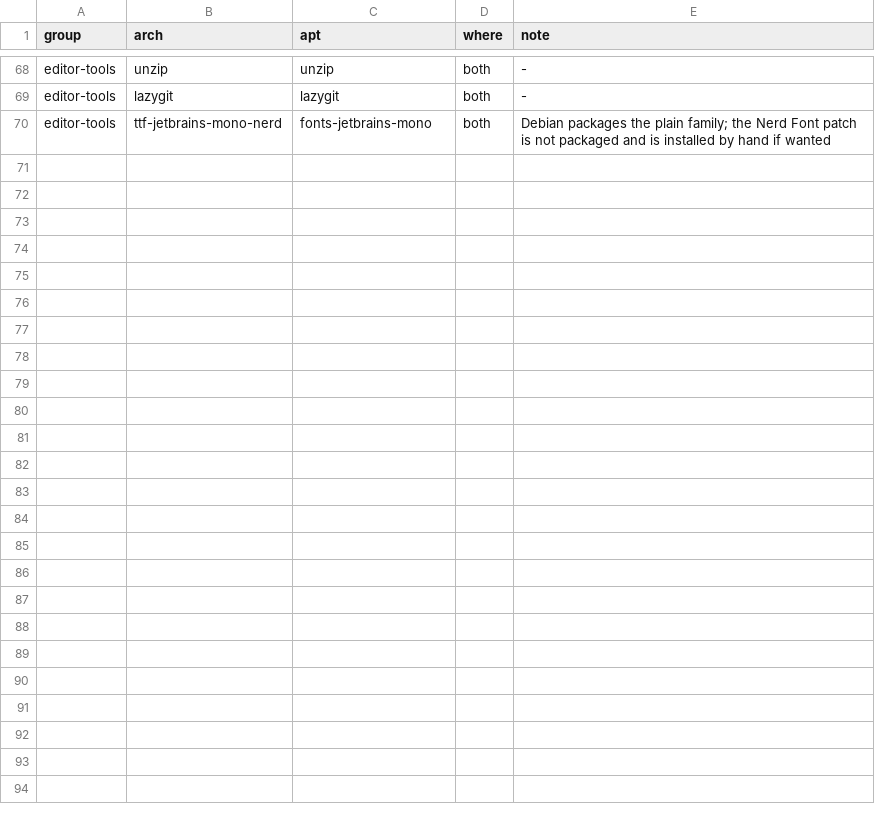
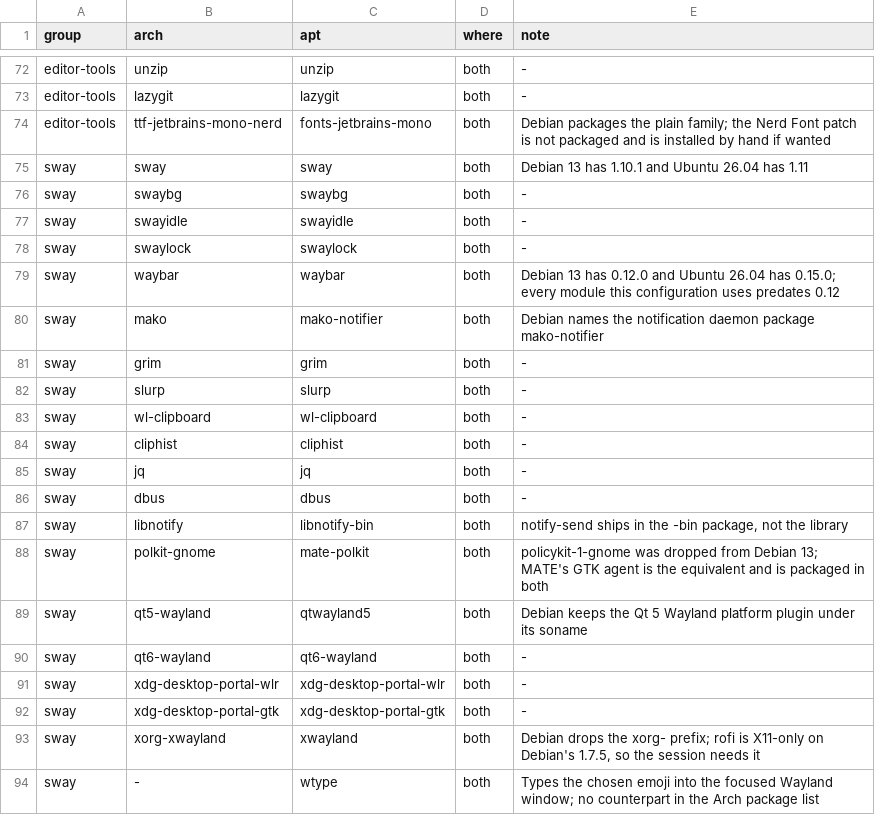
Before and after one commit to AhmedAnbar/debian-like-config, a TSV file: packages/apt-map.tsv, drawn as a sheet; only a part is shown, gaps mark what is left out; the diff covers the shown part only.

Commit message:
Map the Sway packages, the browser and snapd
The sway group carries the 38 names from the Arch session list, verified in both
container images: policykit-1-gnome is gone from Debian 13 so the polkit agent is
mate-polkit, xwayland loses its xorg- prefix, and mako is mako-notifier. The
browser is settled per release — firefox-esr on Debian, the snap-installing
firefox package on Ubuntu — which makes it the first package needing two rows,
so the map's uniqueness rule is now one row per name per release. The package
step runs with DEBIAN_FRONTEND=noninteractive because that snap installation
asks debconf a question, and the README catalogue is regenerated from the map.

```diff
--- a/packages/apt-map.tsv
+++ b/packages/apt-map.tsv
@@ -70 +74,21 @@ editor-tools	lazygit	lazygit	both	-
 editor-tools	ttf-jetbrains-mono-nerd	fonts-jetbrains-mono	both	Debian packages the plain family; the Nerd Font patch is not packaged and is installed by hand if wanted
+sway	sway	sway	both	Debian 13 has 1.10.1 and Ubuntu 26.04 has 1.11
+sway	swaybg	swaybg	both	-
+sway	swayidle	swayidle	both	-
+sway	swaylock	swaylock	both	-
+sway	waybar	waybar	both	Debian 13 has 0.12.0 and Ubuntu 26.04 has 0.15.0; every module this configuration uses predates 0.12
+sway	mako	mako-notifier	both	Debian names the notification daemon package mako-notifier
+sway	grim	grim	both	-
+sway	slurp	slurp	both	-
+sway	wl-clipboard	wl-clipboard	both	-
+sway	cliphist	cliphist	both	-
+sway	jq	jq	both	-
+sway	dbus	dbus	both	-
+sway	libnotify	libnotify-bin	both	notify-send ships in the -bin package, not the library
+sway	polkit-gnome	mate-polkit	both	policykit-1-gnome was dropped from Debian 13; MATE's GTK agent is the equivalent and is packaged in both
+sway	qt5-wayland	qtwayland5	both	Debian keeps the Qt 5 Wayland platform plugin under its soname
+sway	qt6-wayland	qt6-wayland	both	-
+sway	xdg-desktop-portal-wlr	xdg-desktop-portal-wlr	both	-
+sway	xdg-desktop-portal-gtk	xdg-desktop-portal-gtk	both	-
+sway	xorg-xwayland	xwayland	both	Debian drops the xorg- prefix; rofi is X11-only on Debian's 1.7.5, so the session needs it
+sway	-	wtype	both	Types the chosen emoji into the focused Wayland window; no counterpart in the Arch package list
```
Also changed, not shown: 4 added rows and 2 edited cells elsewhere in this file, 4 other files.
